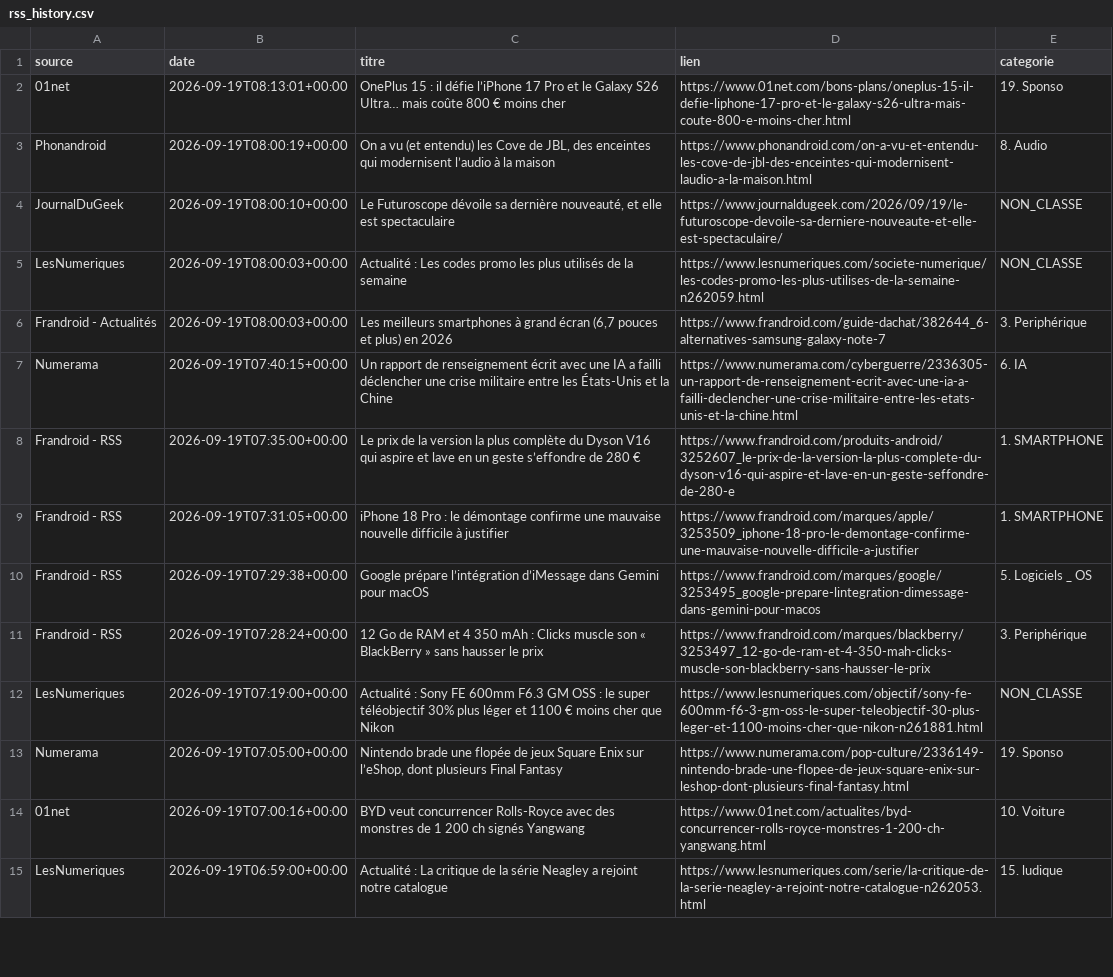
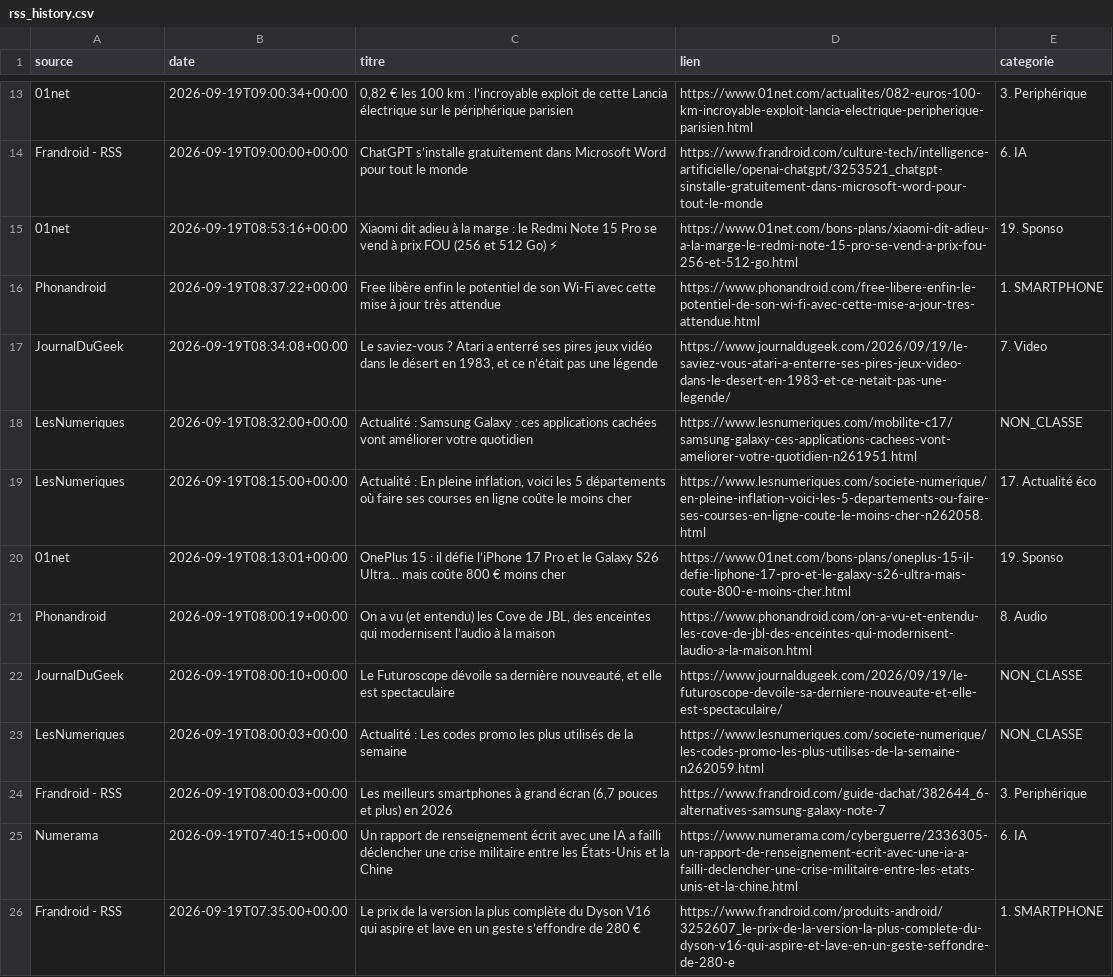
Before and after one commit to djhadef-star/rss-categories, a CSV file: output/rss_history.csv, drawn as a sheet; only a part is shown, gaps mark what is left out; the shorter side is filled out with more unchanged rows; addresses are those after the commit; the diff covers the shown part only; the diff names each change by its address in the sheet, - before the commit and + after, or states it on an @@ line.

```diff
--- a/output/rss_history.csv
+++ b/output/rss_history.csv
+row 13: 01net | 2026-09-19T09:00:34+00:00 | 0,82 € les 100 km : l’incroyable exploit de cette Lancia électrique sur le périphérique parisien | https://www.01net.com/actualites/082-euros-100-km-incroyable-exploit-lancia-electrique-peripherique-parisien.html | 3. Periphérique
+row 14: Frandroid - RSS | 2026-09-19T09:00:00+00:00 | ChatGPT s’installe gratuitement dans Microsoft Word pour tout le monde | https://www.frandroid.com/culture-tech/intelligence-artificielle/openai-chatgpt/3253521_chatgpt-sinstalle-gratuitement-dans-microsoft-word-pour-tout-le-monde | 6. IA
+row 15: 01net | 2026-09-19T08:53:16+00:00 | Xiaomi dit adieu à la marge : le Redmi Note 15 Pro se vend à prix FOU (256 et 512 Go) ⚡ | https://www.01net.com/bons-plans/xiaomi-dit-adieu-a-la-marge-le-redmi-note-15-pro-se-vend-a-prix-fou-256-et-512-go.html | 19. Sponso
+row 16: Phonandroid | 2026-09-19T08:37:22+00:00 | Free libère enfin le potentiel de son Wi-Fi avec cette mise à jour très attendue | https://www.phonandroid.com/free-libere-enfin-le-potentiel-de-son-wi-fi-avec-cette-mise-a-jour-tres-attendue.html | 1. SMARTPHONE
+row 17: JournalDuGeek | 2026-09-19T08:34:08+00:00 | Le saviez-vous ? Atari a enterré ses pires jeux vidéo dans le désert en 1983, et ce n’était pas une légende | https://www.journaldugeek.com/2026/09/19/le-saviez-vous-atari-a-enterre-ses-pires-jeux-video-dans-le-desert-en-1983-et-ce-netait-pas-une-legende/ | 7. Video
+row 18: LesNumeriques | 2026-09-19T08:32:00+00:00 | Actualité : Samsung Galaxy : ces applications cachées vont améliorer votre quotidien | https://www.lesnumeriques.com/mobilite-c17/samsung-galaxy-ces-applications-cachees-vont-ameliorer-votre-quotidien-n261951.html | NON_CLASSE
+row 19: LesNumeriques | 2026-09-19T08:15:00+00:00 | Actualité : En pleine inflation, voici les 5 départements où faire ses courses en ligne coûte le moins cher | https://www.lesnumeriques.com/societe-numerique/en-pleine-inflation-voici-les-5-departements-ou-faire-ses-courses-en-ligne-coute-le-moins-cher-n262058.html | 17. Actualité éco
-A24 (source): Frandroid - Actualités
+A24 (source): Frandroid - RSS
```
Also changed, not shown: 11 added rows, 20 removed rows, 1 moved row and 7 edited cells elsewhere in this file.
